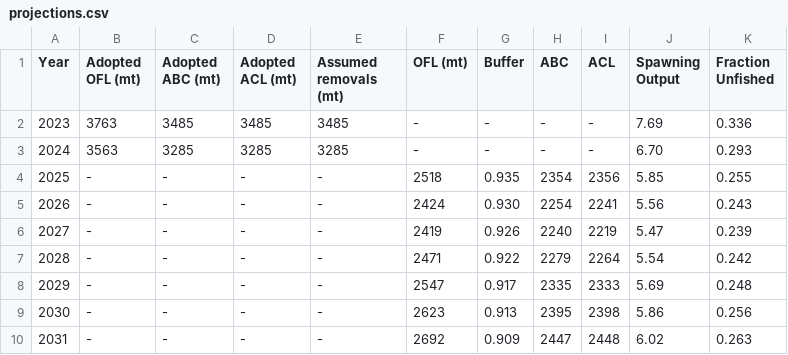
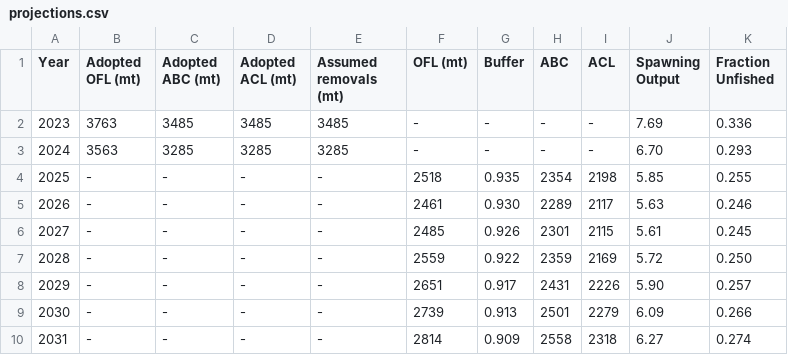
Before and after one commit to pfmc-assessments/petrale, a CSV file: tables/projections.csv, drawn as a sheet; only a part is shown; the diff covers the shown part only.

Commit message:
update decision table again

```diff
--- a/tables/projections.csv
+++ b/tables/projections.csv
@@ -3,8 +3,8 @@
 "2024","3563","3285","3285","3285","-","-","-","-","6.70","0.293"
-"2025","-","-","-","-","2518","0.935","2354","2356","5.85","0.255"
-"2026","-","-","-","-","2424","0.930","2254","2241","5.56","0.243"
-"2027","-","-","-","-","2419","0.926","2240","2219","5.47","0.239"
-"2028","-","-","-","-","2471","0.922","2279","2264","5.54","0.242"
-"2029","-","-","-","-","2547","0.917","2335","2333","5.69","0.248"
-"2030","-","-","-","-","2623","0.913","2395","2398","5.86","0.256"
-"2031","-","-","-","-","2692","0.909","2447","2448","6.02","0.263"
+"2025","-","-","-","-","2518","0.935","2354","2198","5.85","0.255"
+"2026","-","-","-","-","2461","0.930","2289","2117","5.63","0.246"
+"2027","-","-","-","-","2485","0.926","2301","2115","5.61","0.245"
+"2028","-","-","-","-","2559","0.922","2359","2169","5.72","0.250"
+"2029","-","-","-","-","2651","0.917","2431","2226","5.90","0.257"
+"2030","-","-","-","-","2739","0.913","2501","2279","6.09","0.266"
+"2031","-","-","-","-","2814","0.909","2558","2318","6.27","0.274"
```
Also changed, not shown: 15 edited cells elsewhere in this file, tables/projections_SR.csv, 7 other files.
